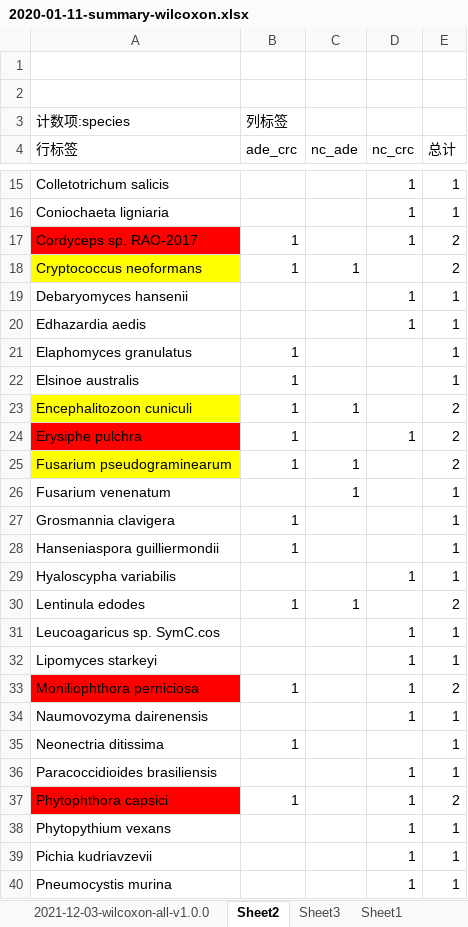
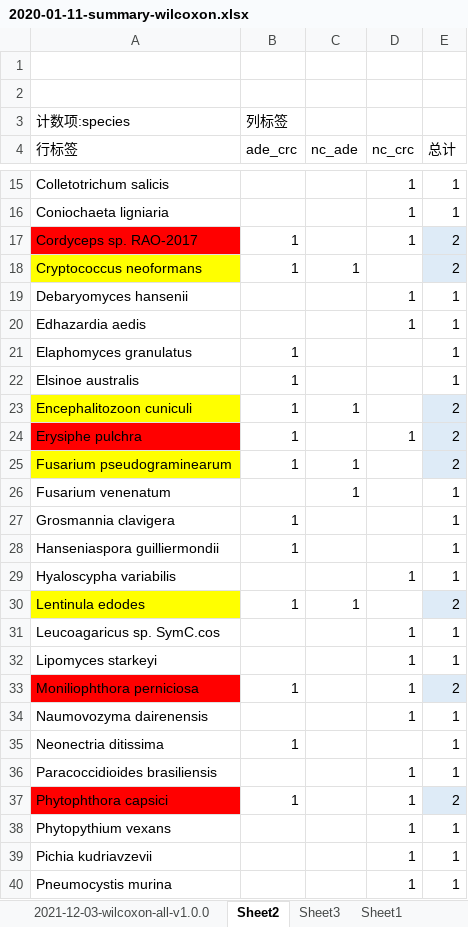
Before and after one commit to ifanlyn95/multi-CRC-fungi, an Excel workbook: 09.euk-ctrl_ade/2020-01-11-summary-wilcoxon.xlsx, sheet Sheet2, drawn as a sheet; only a part is shown, gaps mark what is left out; values as stored, in another font and other column widths than the file's, no borders; the diff covers the shown part only; the diff names each change by its address in the sheet, - before the commit and + after, or states it on an @@ line.

```diff
--- a/09.euk-ctrl_ade/2020-01-11-summary-wilcoxon.xlsx (sheet Sheet2)
+++ b/09.euk-ctrl_ade/2020-01-11-summary-wilcoxon.xlsx (sheet Sheet2)
-E17:E18 fill: none
+E17:E18 fill: #DEEBF7
-E23:E25 fill: none
+E23:E25 fill: #DEEBF7
-A30 fill: none
+A30 fill: #FFFF00
-E30 fill: none
+E30 fill: #DEEBF7
-E33 fill: none
+E33 fill: #DEEBF7
-E37 fill: none
+E37 fill: #DEEBF7
```
Also changed, not shown: cell formats elsewhere in this sheet, sheet Sheet3, formulas that keep their value, hidden cells, 1 other file.
